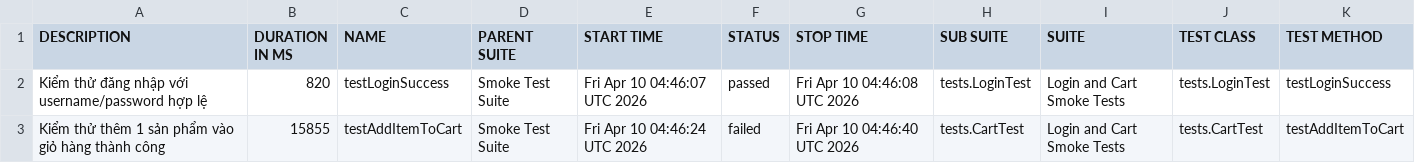
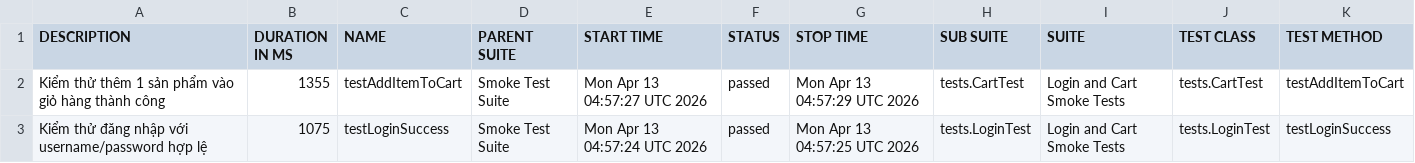
Before and after one commit to tranleanhdai/selenium-framework, a CSV file: data/suites.csv, drawn as a sheet.

```diff
--- a/data/suites.csv
+++ b/data/suites.csv
@@ -1,3 +1,3 @@
 "DESCRIPTION","DURATION IN MS","NAME","PARENT SUITE","START TIME","STATUS","STOP TIME","SUB SUITE","SUITE","TEST CLASS","TEST METHOD"
-"Kiểm thử đăng nhập với username/password hợp lệ","820","testLoginSuccess","Smoke Test Suite","Fri Apr 10 04:46:07 UTC 2026","passed","Fri Apr 10 04:46:08 UTC 2026","tests.LoginTest","Login and Cart Smoke Tests","tests.LoginTest","testLoginSuccess"
-"Kiểm thử thêm 1 sản phẩm vào giỏ hàng thành công","15855","testAddItemToCart","Smoke Test Suite","Fri Apr 10 04:46:24 UTC 2026","failed","Fri Apr 10 04:46:40 UTC 2026","tests.CartTest","Login and Cart Smoke Tests","tests.CartTest","testAddItemToCart"
+"Kiểm thử thêm 1 sản phẩm vào giỏ hàng thành công","1355","testAddItemToCart","Smoke Test Suite","Mon Apr 13 04:57:27 UTC 2026","passed","Mon Apr 13 04:57:29 UTC 2026","tests.CartTest","Login and Cart Smoke Tests","tests.CartTest","testAddItemToCart"
+"Kiểm thử đăng nhập với username/password hợp lệ","1075","testLoginSuccess","Smoke Test Suite","Mon Apr 13 04:57:24 UTC 2026","passed","Mon Apr 13 04:57:25 UTC 2026","tests.LoginTest","Login and Cart Smoke Tests","tests.LoginTest","testLoginSuccess"
```
Also changed, not shown: 37 other files.
